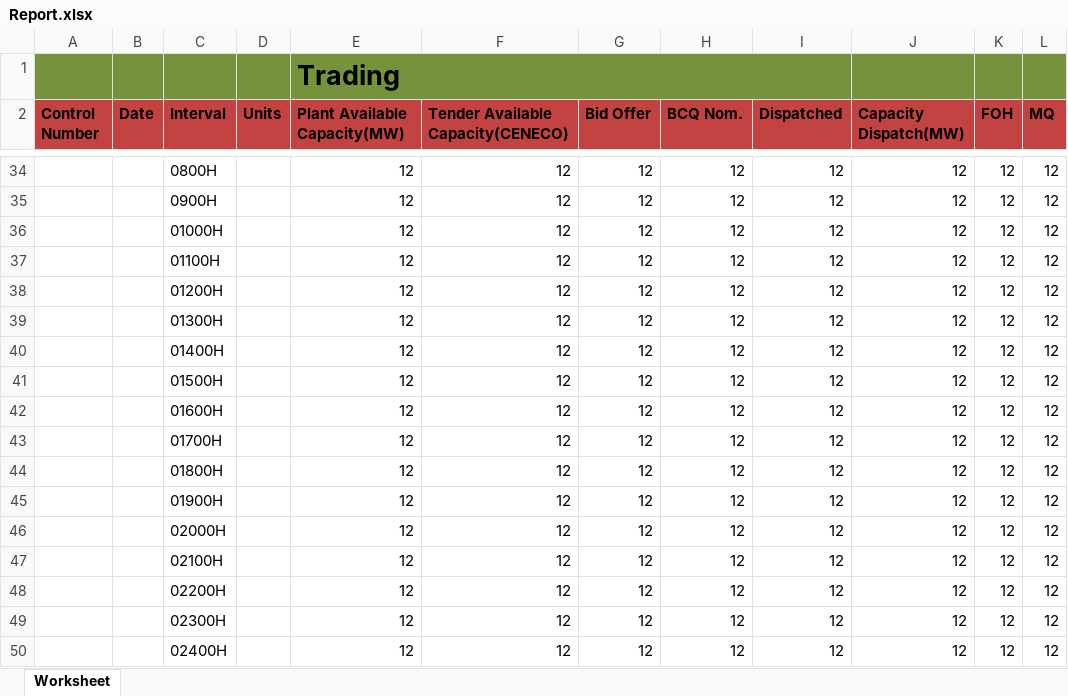
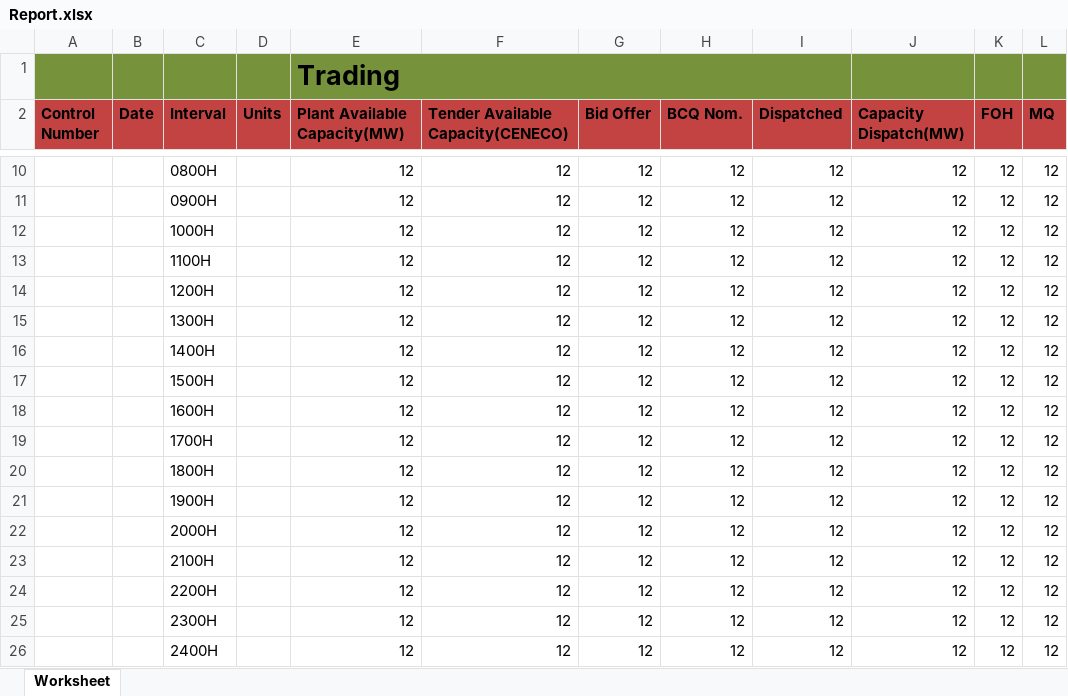
Before and after one commit to JonahBenares/TEFS, an Excel workbook: Report.xlsx, sheet Worksheet, drawn as a sheet; only a part is shown, gaps mark what is left out; values as stored, in another font and other column widths than the file's, no borders; addresses are those after the commit; the diff covers the shown part only; the diff names each change by its address in the sheet, - before the commit and + after, or states it on an @@ line.

```diff
--- a/Report.xlsx (sheet Worksheet)
+++ b/Report.xlsx (sheet Worksheet)
-C12 (Interval): 01000H
+C12 (Interval): 1000H
-C13 (Interval): 01100H
+C13 (Interval): 1100H
-C14 (Interval): 01200H
+C14 (Interval): 1200H
-C15 (Interval): 01300H
+C15 (Interval): 1300H
-C16 (Interval): 01400H
+C16 (Interval): 1400H
-C17 (Interval): 01500H
+C17 (Interval): 1500H
-C18 (Interval): 01600H
+C18 (Interval): 1600H
-C19 (Interval): 01700H
+C19 (Interval): 1700H
-C20 (Interval): 01800H
+C20 (Interval): 1800H
-C21 (Interval): 01900H
+C21 (Interval): 1900H
-C22 (Interval): 02000H
+C22 (Interval): 2000H
-C23 (Interval): 02100H
+C23 (Interval): 2100H
-C24 (Interval): 02200H
+C24 (Interval): 2200H
-C25 (Interval): 02300H
+C25 (Interval): 2300H
-C26 (Interval): 02400H
+C26 (Interval): 2400H
```
Also changed, not shown: 24 removed rows and 2 edited cells elsewhere in this sheet, 2 other files.
